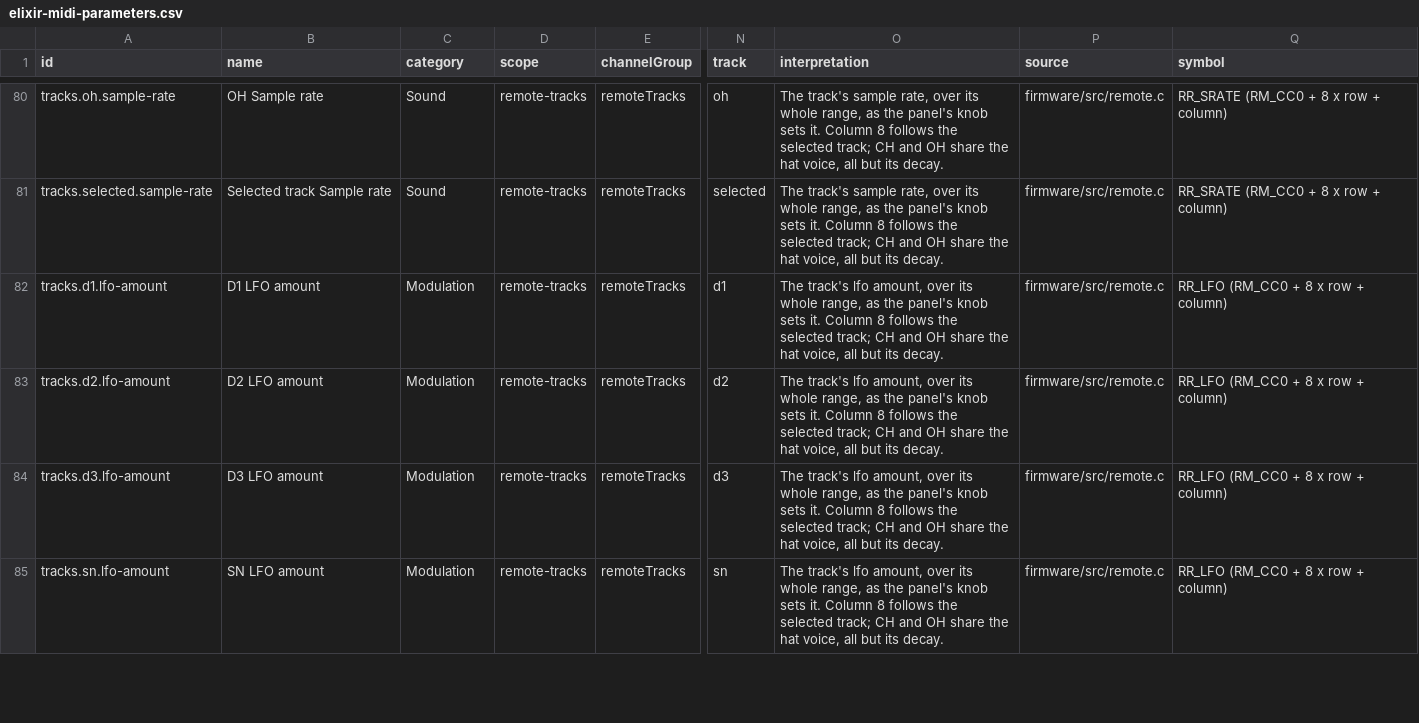
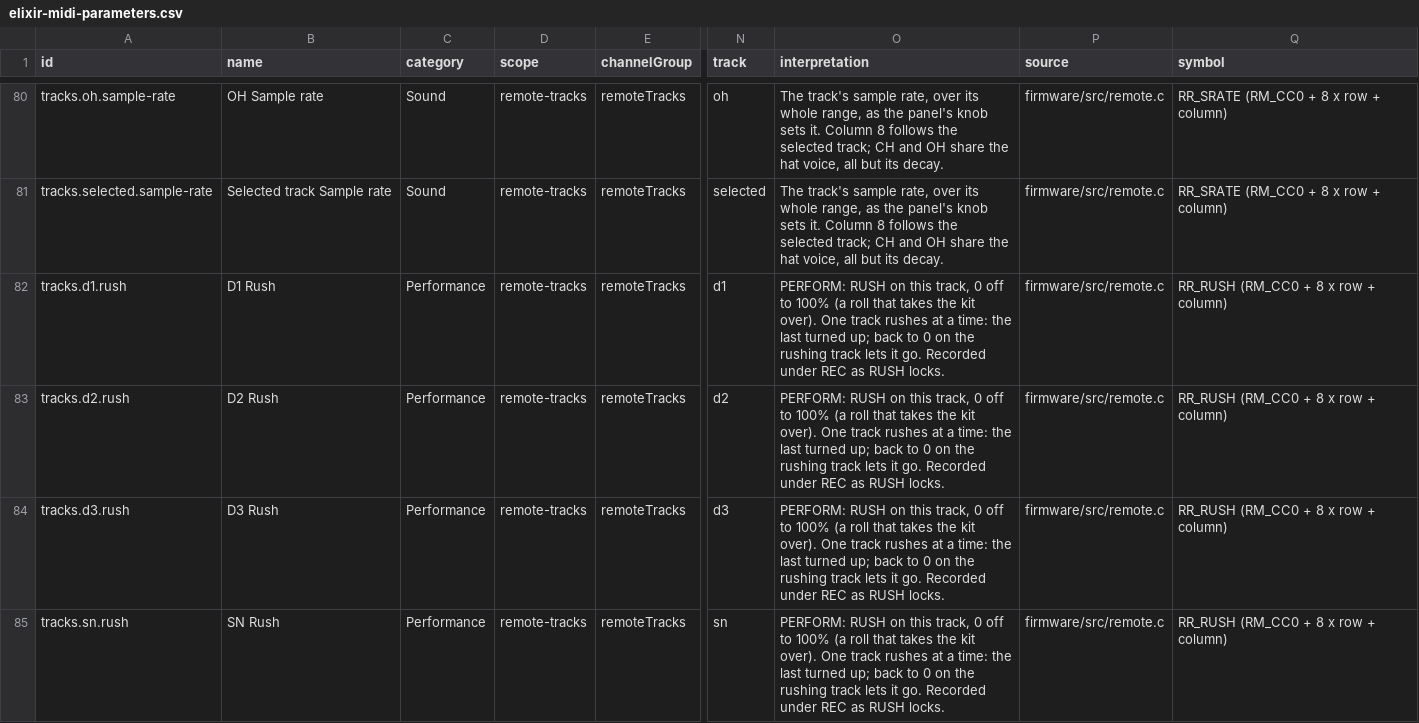
Before and after one commit to dmajka/elixir, a CSV file: data/elixir-midi-parameters.csv, drawn as a sheet; only a part is shown, gaps mark what is left out; the diff covers the shown part only; the diff names each change by its address in the sheet, - before the commit and + after, or states it on an @@ line.

Commit message:
Site: Elixir v1.4

```diff
--- a/data/elixir-midi-parameters.csv
+++ b/data/elixir-midi-parameters.csv
-A82 (id): tracks.d1.lfo-amount
+A82 (id): tracks.d1.rush
-B82 (name): D1 LFO amount
+B82 (name): D1 Rush
-C82:C85 (category): Modulation
+C82:C85 (category): Performance
-O82:O85 (interpretation): The track's lfo amount, over its whole range, as the panel's knob sets it. Column 8 follows the selected track; CH and OH share the hat voice, all but its decay.
+O82:O85 (interpretation): PERFORM: RUSH on this track, 0 off to 100% (a roll that takes the kit over). One track rushes at a time: the last turned up; back to 0 on the rushing track lets it go. Recorded under REC as RUSH locks.
-Q82:Q85 (symbol): RR_LFO (RM_CC0 + 8 x row + column)
+Q82:Q85 (symbol): RR_RUSH (RM_CC0 + 8 x row + column)
-A83 (id): tracks.d2.lfo-amount
+A83 (id): tracks.d2.rush
-B83 (name): D2 LFO amount
+B83 (name): D2 Rush
-A84 (id): tracks.d3.lfo-amount
+A84 (id): tracks.d3.rush
-B84 (name): D3 LFO amount
+B84 (name): D3 Rush
-A85 (id): tracks.sn.lfo-amount
+A85 (id): tracks.sn.rush
-B85 (name): SN LFO amount
+B85 (name): SN Rush
```
Also changed, not shown: 2 removed rows and 30 edited cells elsewhere in this file, 36 other files.
